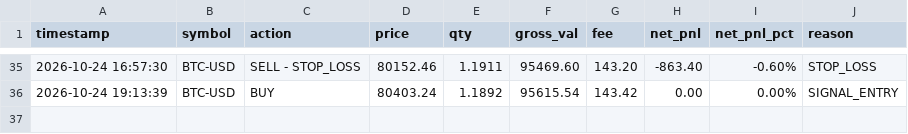
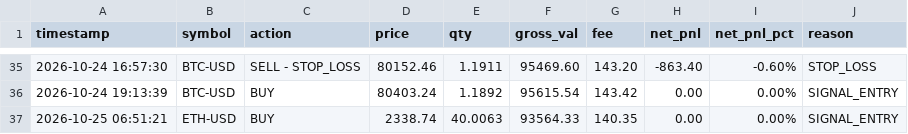
Before and after one commit to ROBBYARSANI/quant-trading-agent, a CSV file: models/trade_history.csv, drawn as a sheet; only a part is shown, gaps mark what is left out.

```diff
--- a/models/trade_history.csv
+++ b/models/trade_history.csv
@@ -36 +36,2 @@ timestamp,symbol,action,price,qty,gross_val,fee,net_pnl,net_pnl_pct,reason
 2026-10-24 19:13:39,BTC-USD,BUY,80403.24,1.1892,95615.54,143.42,0.00,0.00%,SIGNAL_ENTRY
+2026-10-25 06:51:21,ETH-USD,BUY,2338.74,40.0063,93564.33,140.35,0.00,0.00%,SIGNAL_ENTRY
```
Also changed, not shown: 6 other files.
